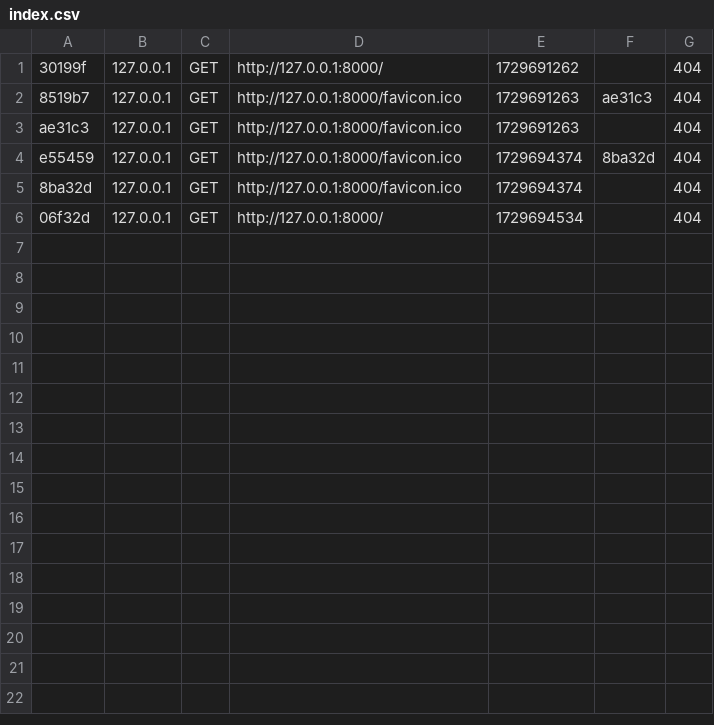
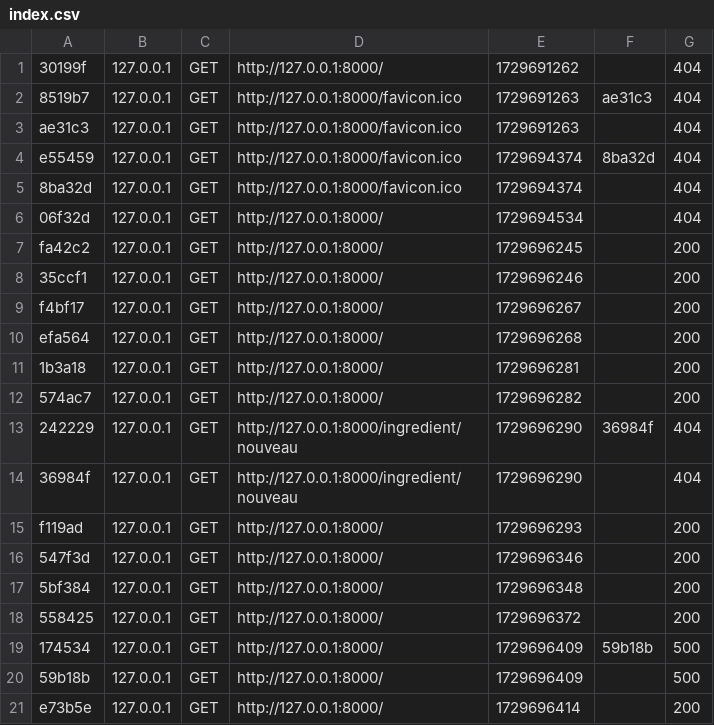
Before and after one commit to Sihtta/symfonyPerso, a CSV file: var/cache/dev/profiler/index.csv, drawn as a sheet; the diff names each change by its address in the sheet, - before the commit and + after, or states it on an @@ line.

```diff
--- a/var/cache/dev/profiler/index.csv
+++ b/var/cache/dev/profiler/index.csv
+row 7: fa42c2 | 127.0.0.1 | GET | http://127.0.0.1:8000/ | 1729696245 |  | 200
+row 8: 35ccf1 | 127.0.0.1 | GET | http://127.0.0.1:8000/ | 1729696246 |  | 200
+row 9: f4bf17 | 127.0.0.1 | GET | http://127.0.0.1:8000/ | 1729696267 |  | 200
+row 10: efa564 | 127.0.0.1 | GET | http://127.0.0.1:8000/ | 1729696268 |  | 200
+row 11: 1b3a18 | 127.0.0.1 | GET | http://127.0.0.1:8000/ | 1729696281 |  | 200
+row 12: 574ac7 | 127.0.0.1 | GET | http://127.0.0.1:8000/ | 1729696282 |  | 200
+row 13: 242229 | 127.0.0.1 | GET | http://127.0.0.1:8000/ingredient/nouveau | 1729696290 | 36984f | 404
+row 14: 36984f | 127.0.0.1 | GET | http://127.0.0.1:8000/ingredient/nouveau | 1729696290 |  | 404
+row 15: f119ad | 127.0.0.1 | GET | http://127.0.0.1:8000/ | 1729696293 |  | 200
+row 16: 547f3d | 127.0.0.1 | GET | http://127.0.0.1:8000/ | 1729696346 |  | 200
+row 17: 5bf384 | 127.0.0.1 | GET | http://127.0.0.1:8000/ | 1729696348 |  | 200
+row 18: 558425 | 127.0.0.1 | GET | http://127.0.0.1:8000/ | 1729696372 |  | 200
+row 19: 174534 | 127.0.0.1 | GET | http://127.0.0.1:8000/ | 1729696409 | 59b18b | 500
+row 20: 59b18b | 127.0.0.1 | GET | http://127.0.0.1:8000/ | 1729696409 |  | 500
+row 21: e73b5e | 127.0.0.1 | GET | http://127.0.0.1:8000/ | 1729696414 |  | 200
```
Also changed, not shown: 16 other files.
